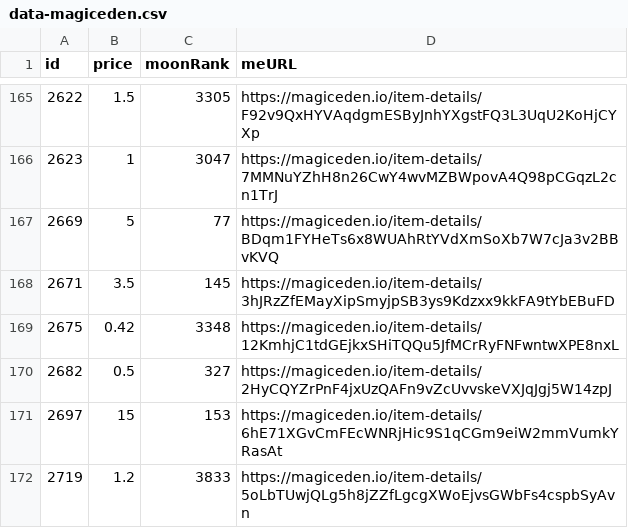
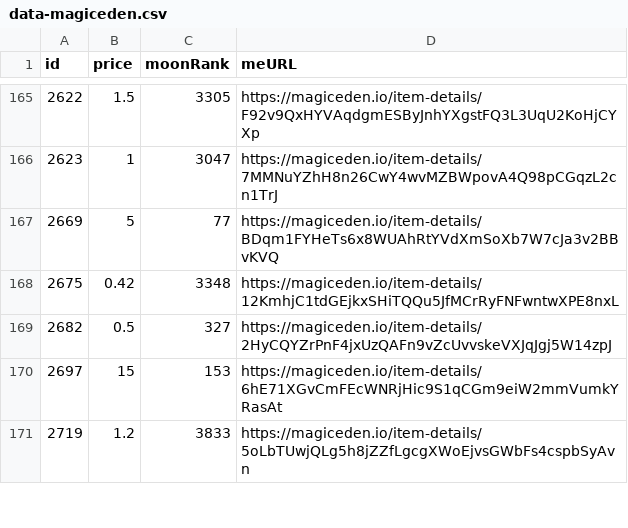
Before and after one commit to pgaspar/saibagang-monitor, a CSV file: data-magiceden.csv, drawn as a sheet; only a part is shown, gaps mark what is left out.

Commit message:
Flat: latest data (2021-12-22T05:19:01.348Z) {   "date": "2021-12-22T05:19:01.348Z",   "files": [     {       "name": "data-magiceden.csv",       "deltaBytes": -93,       "source": "https://api-mainnet.magiceden.io/rpc/getListedNFTsByQuery?q=%7B%22%24match%22%3A%7B%22collectionSymbol%22%3A%22saiba_gang%22%7D%2C%22%24sort%22%3A%7B%22takerAmount%22%3A1%2C%22createdAt%22%3A-1%7D%7D"     }   ] }

```diff
--- a/data-magiceden.csv
+++ b/data-magiceden.csv
@@ -167,3 +167,2 @@ id,price,moonRank,meURL
 2669,5,77,https://magiceden.io/item-details/BDqm1FYHeTs6x8WUAhRtYVdXmSoXb7W7cJa3v2BBvKVQ
-2671,3.5,145,https://magiceden.io/item-details/3hJRzZfEMayXipSmyjpSB3ys9Kdzxx9kkFA9tYbEBuFD
 2675,0.42,3348,https://magiceden.io/item-details/12KmhjC1tdGEjkxSHiTQQu5JfMCrRyFNFwntwXPE8nxL
```
